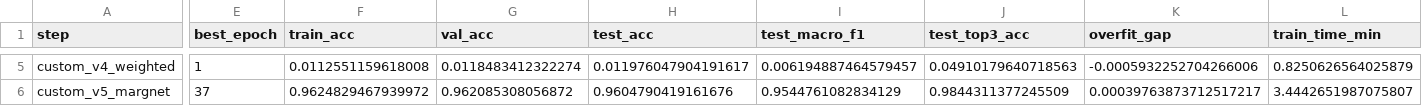
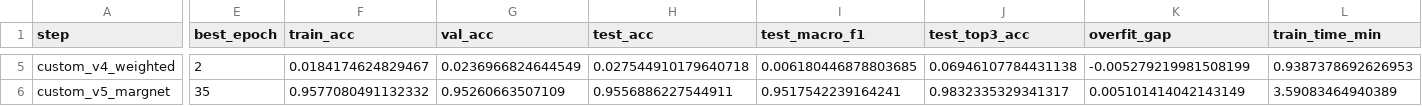
Before and after one commit to Saee25/MargDrishti, a CSV file: reports/ablation/ablation_table.csv, drawn as a sheet; only a part is shown, gaps mark what is left out; the diff covers the shown part only; the diff names each change by its address in the sheet, - before the commit and + after, or states it on an @@ line.

```diff
--- a/reports/ablation/ablation_table.csv
+++ b/reports/ablation/ablation_table.csv
-E5 (best_epoch): 1
+E5 (best_epoch): 2
-F5 (train_acc): 0.0112551159618008
+F5 (train_acc): 0.0184174624829467
-G5 (val_acc): 0.0118483412322274
+G5 (val_acc): 0.0236966824644549
-H5 (test_acc): 0.011976047904191617
+H5 (test_acc): 0.027544910179640718
-I5 (test_macro_f1): 0.006194887464579457
+I5 (test_macro_f1): 0.006180446878803685
-J5 (test_top3_acc): 0.04910179640718563
+J5 (test_top3_acc): 0.06946107784431138
-K5 (overfit_gap): -0.0005932252704266006
+K5 (overfit_gap): -0.005279219981508199
-L5 (train_time_min): 0.8250626564025879
+L5 (train_time_min): 0.9387378692626953
-E6 (best_epoch): 37
+E6 (best_epoch): 35
-F6 (train_acc): 0.9624829467939972
+F6 (train_acc): 0.9577080491132332
-G6 (val_acc): 0.962085308056872
+G6 (val_acc): 0.95260663507109
-H6 (test_acc): 0.9604790419161676
+H6 (test_acc): 0.9556886227544911
-I6 (test_macro_f1): 0.9544761082834129
+I6 (test_macro_f1): 0.9517542239164241
-J6 (test_top3_acc): 0.9844311377245509
+J6 (test_top3_acc): 0.9832335329341317
-K6 (overfit_gap): 0.00039763873712517217
+K6 (overfit_gap): 0.005101414042143149
-L6 (train_time_min): 3.4442651987075807
+L6 (train_time_min): 3.59083464940389
```
Also changed, not shown: 29 edited cells elsewhere in this file, 39 other files.
